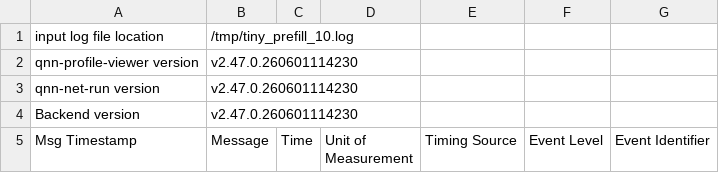
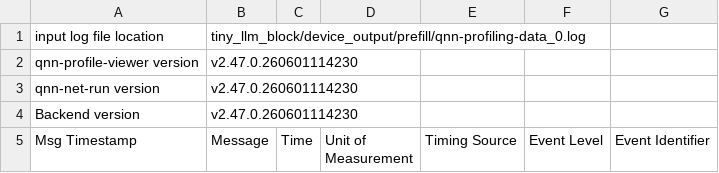
Before and after one commit to johnmaster/Cross-Backend_LLM_Inference_on_SnapDragon, a CSV file: tiny_llm_block/device_output/prefill/profile.csv, drawn as a sheet; only a part is shown.

```diff
--- a/tiny_llm_block/device_output/prefill/profile.csv
+++ b/tiny_llm_block/device_output/prefill/profile.csv
@@ -1,2 +1,2 @@
-input log file location, /tmp/tiny_prefill_10.log
+input log file location, tiny_llm_block/device_output/prefill/qnn-profiling-data_0.log
 qnn-profile-viewer version, v2.47.0.260601114230
```
Also changed, not shown: tiny_llm_block/device_output/decode/profile.csv, 2 other files.
